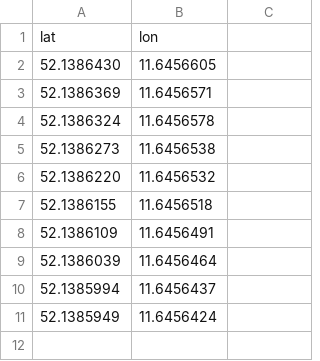
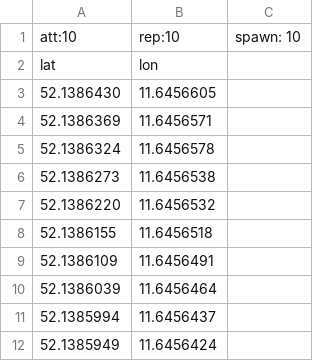
Before and after one commit to slo-kan/swarmBehaviours, a CSV file: Project-Code/Scenarios/tube_swarm_positions.csv, drawn as a sheet.

```diff
--- a/Project-Code/Scenarios/tube_swarm_positions.csv
+++ b/Project-Code/Scenarios/tube_swarm_positions.csv
@@ -1 +1,2 @@
+att:10, rep:10, spawn: 10
 lat,        lon
```
Also changed, not shown: Project-Code/Scenarios/circle.csv, Project-Code/Scenarios/circle_swarm_positions.csv, 6 other files.
